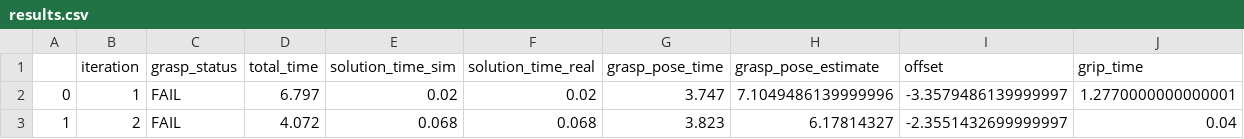
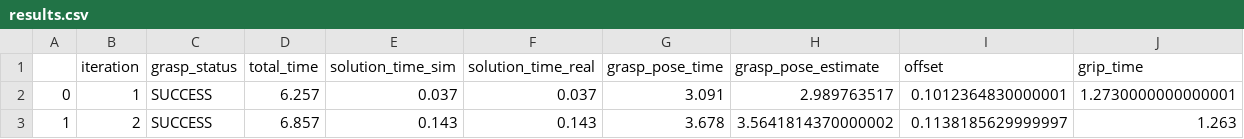
Before and after one commit to adityavkulkarni/2D_dynamic_object_grasping, a CSV file: results.csv, drawn as a sheet.

Commit message:
results

```diff
--- a/results.csv
+++ b/results.csv
@@ -1,3 +1,3 @@
 ,iteration,grasp_status,total_time,solution_time_sim,solution_time_real,grasp_pose_time,grasp_pose_estimate,offset,grip_time
-0,1,FAIL,6.797,0.02,0.02,3.747,7.1049486139999996,-3.3579486139999997,1.2770000000000001
-1,2,FAIL,4.072,0.068,0.068,3.823,6.17814327,-2.3551432699999997,0.04
+0,1,SUCCESS,6.257,0.037,0.037,3.091,2.989763517,0.1012364830000001,1.2730000000000001
+1,2,SUCCESS,6.857,0.143,0.143,3.678,3.5641814370000002,0.1138185629999997,1.263
```
